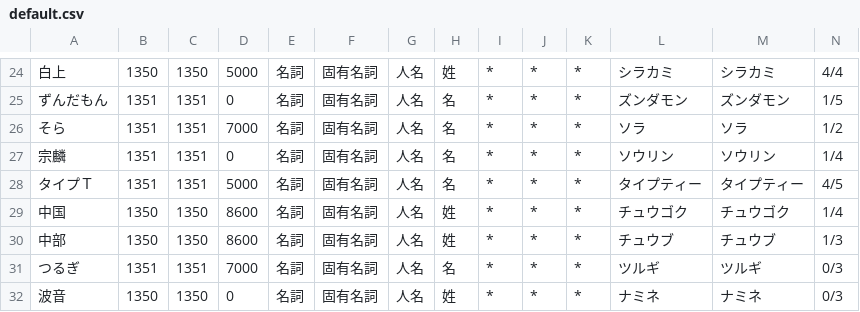
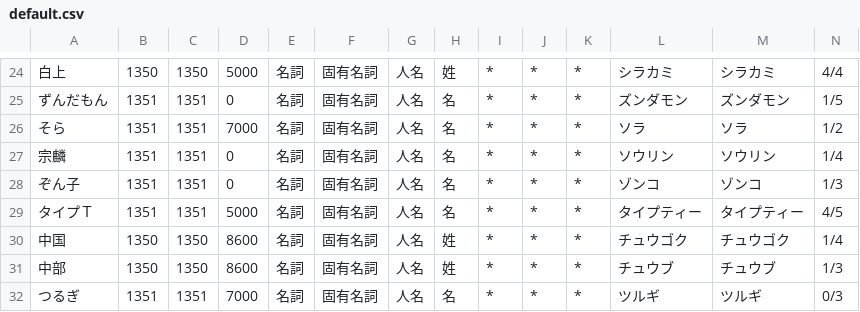
Before and after one commit to tkgstrator/AivisSpeech-Engine, a CSV file: resources/default.csv, drawn as a sheet; only a part is shown, gaps mark what is left out; the shorter side is filled out with more unchanged rows; rows hold the shown columns only; the diff names each change by its address in the sheet, - before the commit and + after, or states it on an @@ line.

```diff
--- a/resources/default.csv
+++ b/resources/default.csv
+row 28: ぞん子 | 1351 | 1351 | 0 | 名詞 | 固有名詞 | 人名 | 名 | * | * | * | ゾンコ | ゾンコ | 1/3
```
Also changed, not shown: 5 other files.
